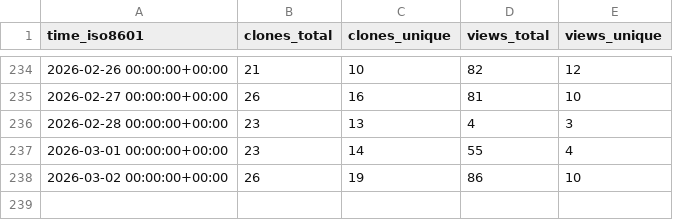
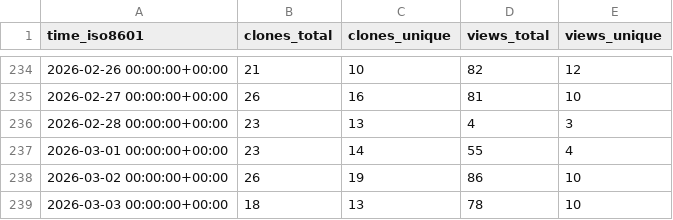
Before and after one commit to microsoft/power-pages-samples, a CSV file: microsoft/power-pages-samples/ghrs-data/views_clones_aggregate.csv, drawn as a sheet; only a part is shown, gaps mark what is left out.

```diff
--- a/microsoft/power-pages-samples/ghrs-data/views_clones_aggregate.csv
+++ b/microsoft/power-pages-samples/ghrs-data/views_clones_aggregate.csv
@@ -238 +238,2 @@ time_iso8601,clones_total,clones_unique,views_total,views_unique
 2026-03-02 00:00:00+00:00,26,19,86,10
+2026-03-03 00:00:00+00:00,18,13,78,10
```
Also changed, not shown: 1 other file.
